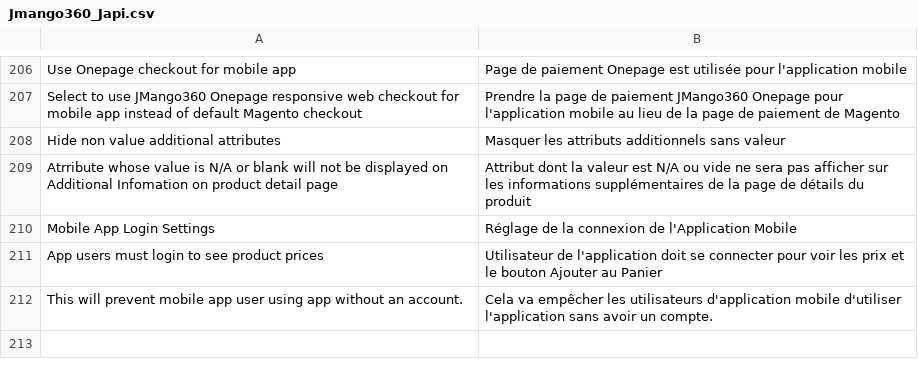
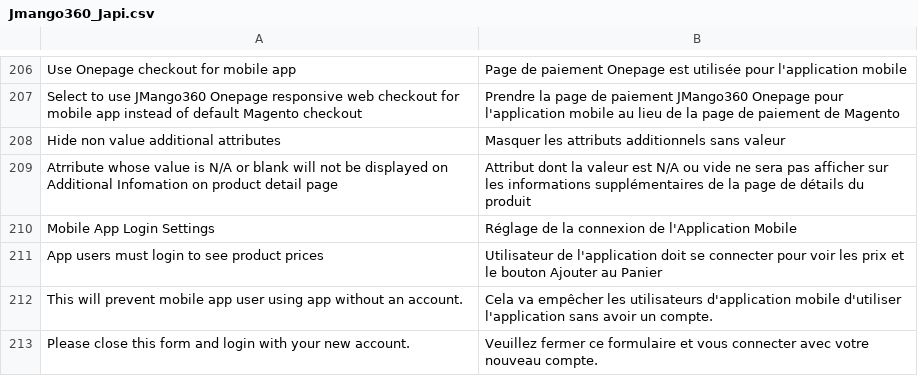
Before and after one commit to OpenMageModuleFostering/jmango360_japi, a CSV file: app/locale/fr_FR/Jmango360_Japi.csv, drawn as a sheet; only a part is shown, gaps mark what is left out; the diff names each change by its address in the sheet, - before the commit and + after, or states it on an @@ line.

```diff
--- a/app/locale/fr_FR/Jmango360_Japi.csv
+++ b/app/locale/fr_FR/Jmango360_Japi.csv
+row 213: Please close this form and login with your new account. | Veuillez fermer ce formulaire et vous connecter avec votre nouveau compte.
```
Also changed, not shown: app/locale/en_US/Jmango360_Japi.csv, app/locale/it_IT/Jmango360_Japi.csv, 31 other files.
